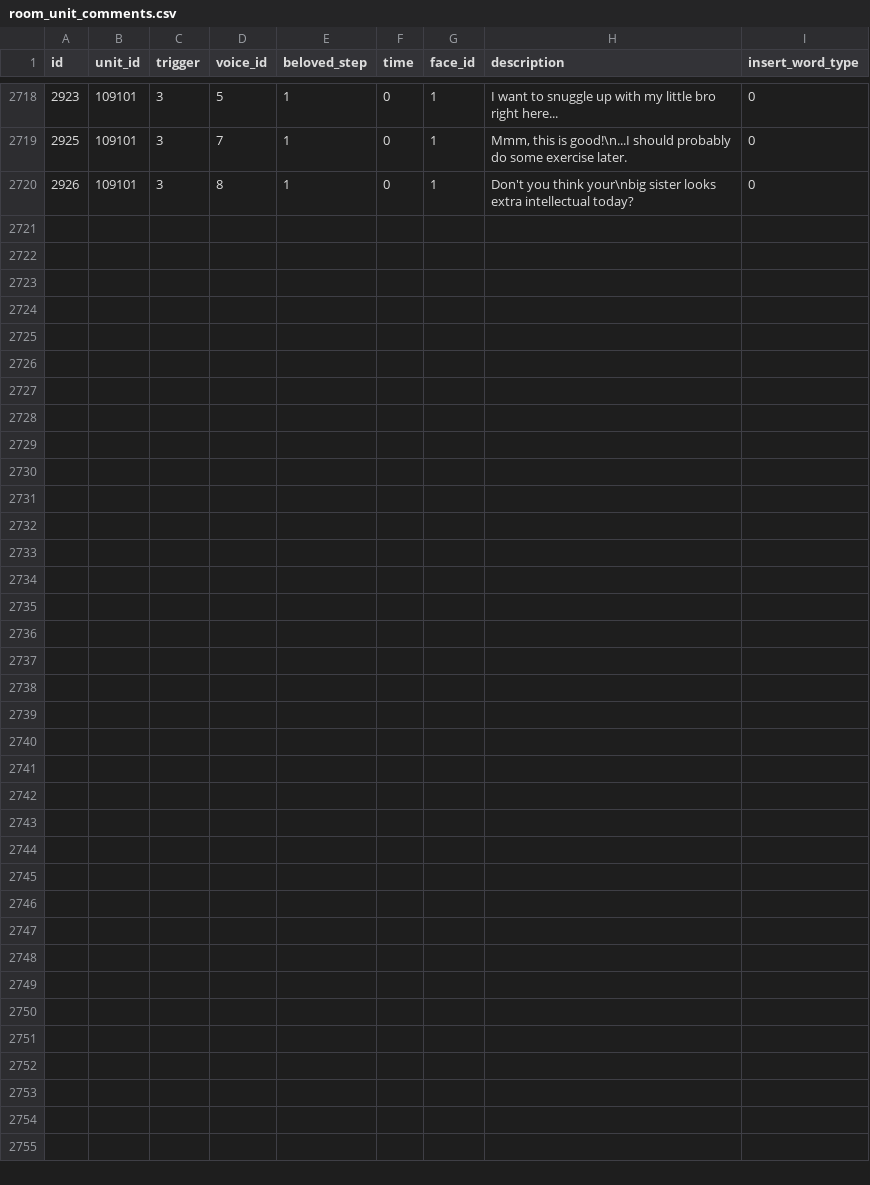
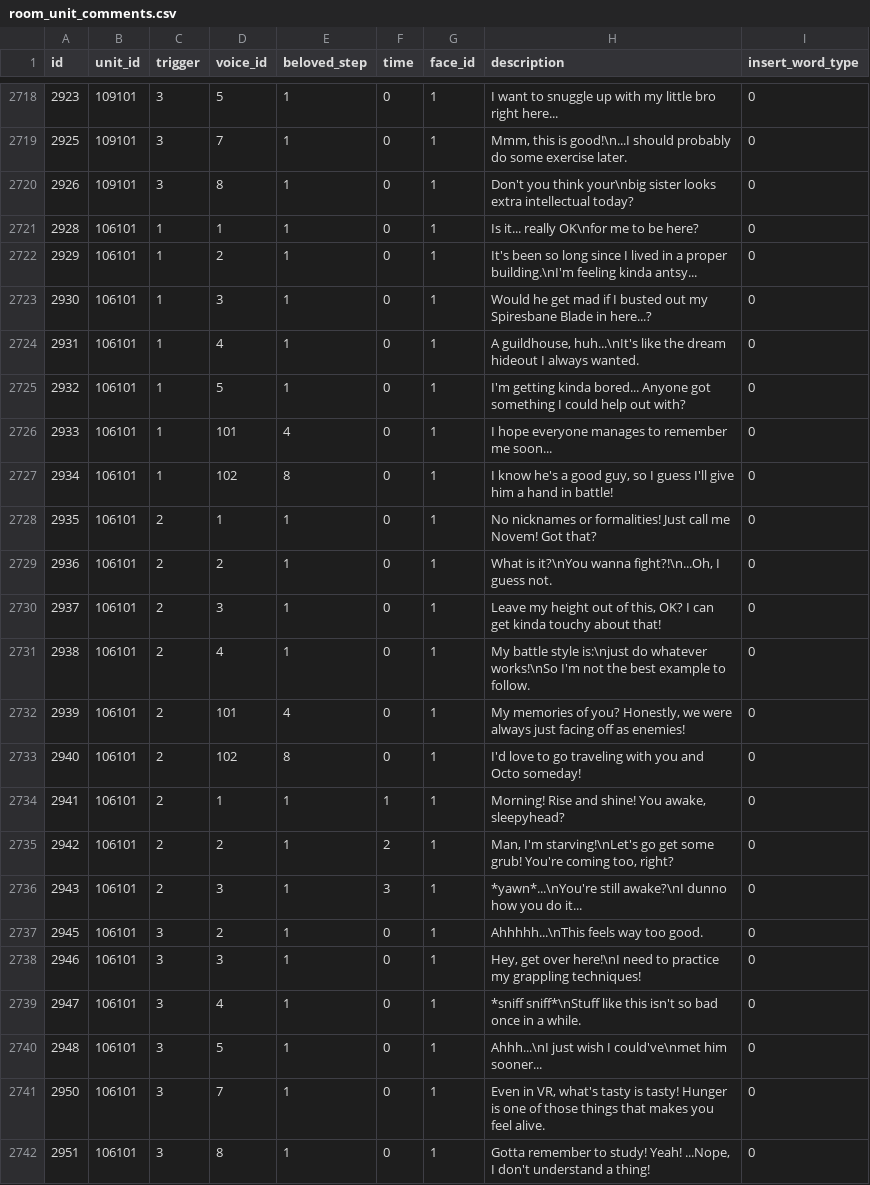
Before and after one commit to FabulousCupcake/en_redive_master_db_diff, a CSV file: room_unit_comments.csv, drawn as a sheet; only a part is shown, gaps mark what is left out.

```diff
--- a/room_unit_comments.csv
+++ b/room_unit_comments.csv
@@ -2720 +2720,23 @@ id,unit_id,trigger,voice_id,beloved_step,time,face_id,description,insert_word_ty
 2926,109101,3,8,1,0,1,"Don't you think your\nbig sister looks extra intellectual today?",0
+2928,106101,1,1,1,0,1,"Is it... really OK\nfor me to be here?",0
+2929,106101,1,2,1,0,1,"It's been so long since I lived in a proper building.\nI'm feeling kinda antsy...",0
+2930,106101,1,3,1,0,1,"Would he get mad if I busted out my Spiresbane Blade in here...?",0
+2931,106101,1,4,1,0,1,"A guildhouse, huh...\nIt's like the dream hideout I always wanted.",0
+2932,106101,1,5,1,0,1,"I'm getting kinda bored... Anyone got something I could help out with?",0
+2933,106101,1,101,4,0,1,"I hope everyone manages to remember me soon...",0
+2934,106101,1,102,8,0,1,"I know he's a good guy, so I guess I'll give him a hand in battle!",0
+2935,106101,2,1,1,0,1,"No nicknames or formalities! Just call me Novem! Got that?",0
+2936,106101,2,2,1,0,1,"What is it?\nYou wanna fight?!\n...Oh, I guess not.",0
+2937,106101,2,3,1,0,1,"Leave my height out of this, OK? I can get kinda touchy about that!",0
+2938,106101,2,4,1,0,1,"My battle style is:\njust do whatever works!\nSo I'm not the best example to follow.",0
+2939,106101,2,101,4,0,1,"My memories of you? Honestly, we were always just facing off as enemies!",0
+2940,106101,2,102,8,0,1,"I'd love to go traveling with you and Octo someday!",0
+2941,106101,2,1,1,1,1,"Morning! Rise and shine! You awake, sleepyhead?",0
+2942,106101,2,2,1,2,1,"Man, I'm starving!\nLet's go get some grub! You're coming too, right?",0
+2943,106101,2,3,1,3,1,"*yawn*...\nYou're still awake?\nI dunno how you do it...",0
+2945,106101,3,2,1,0,1,"Ahhhhh...\nThis feels way too good.",0
+2946,106101,3,3,1,0,1,"Hey, get over here!\nI need to practice my grappling techniques!",0
+2947,106101,3,4,1,0,1,"*sniff sniff*\nStuff like this isn't so bad once in a while.",0
+2948,106101,3,5,1,0,1,"Ahhh...\nI just wish I could've\nmet him sooner...",0
+2950,106101,3,7,1,0,1,"Even in VR, what's tasty is tasty! Hunger is one of those things that makes you feel alive.",0
+2951,106101,3,8,1,0,1,"Gotta remember to study! Yeah! ...Nope, I don't understand a thing!",0
```
Also changed, not shown: enemy_reward_data.csv, equipment_data.csv, 46 other files.
